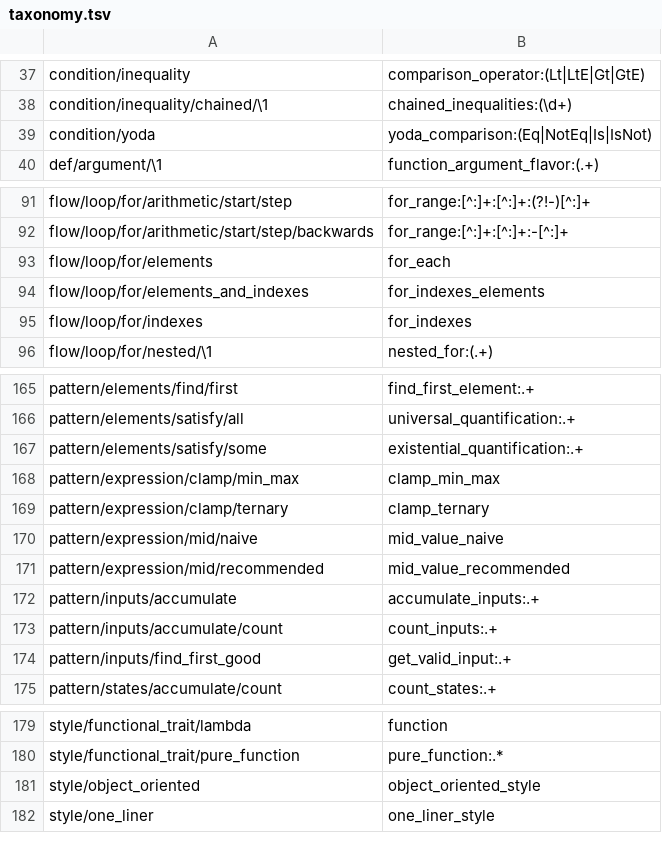
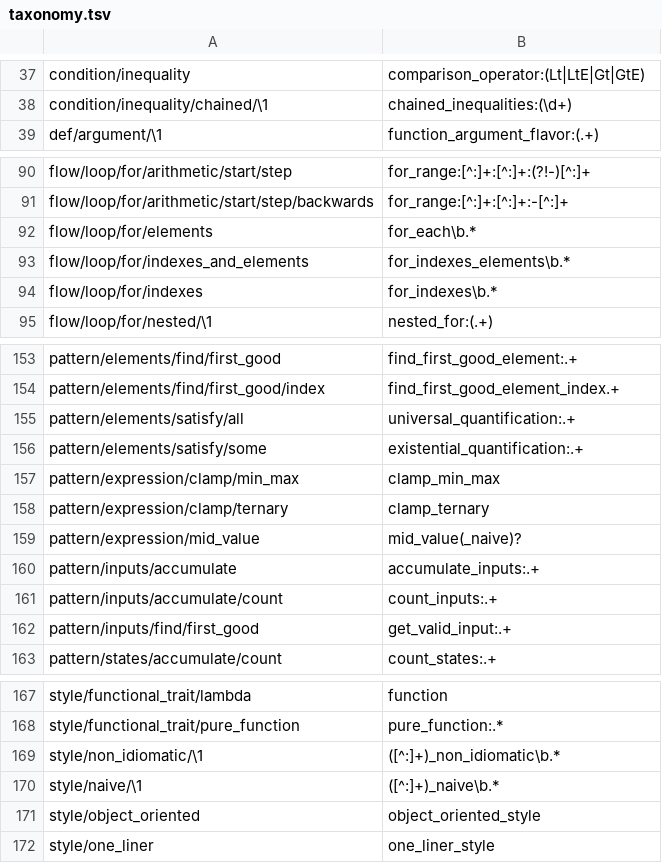
Before and after one commit to laowantong/paroxython, a TSV file: paroxython/resources/taxonomy.tsv, drawn as a sheet; only a part is shown, gaps mark what is left out; removed rows and columns are numbered as before the commit, all else as after; the diff covers the shown part only; the diff names each change by its address in the sheet, - before the commit and + after, or states it on an @@ line.

Commit message:
add or tweak various features / work on taxonomy

```diff
--- a/paroxython/resources/taxonomy.tsv
+++ b/paroxython/resources/taxonomy.tsv
-row 39: condition/yoda | yoda_comparison:(Eq|NotEq|Is|IsNot)
-B92: for_each
+B92: for_each\b.*
-A93: flow/loop/for/elements_and_indexes
+A93: flow/loop/for/indexes_and_elements
-B93: for_indexes_elements
+B93: for_indexes_elements\b.*
-B94: for_indexes
+B94: for_indexes\b.*
-A153: pattern/elements/find/first
+A153: pattern/elements/find/first_good
-B153: find_first_element:.+
+B153: find_first_good_element:.+
+row 154: pattern/elements/find/first_good/index | find_first_good_element_index.+
-A159: pattern/expression/mid/naive
+A159: pattern/expression/mid_value
-B159: mid_value_naive
+B159: mid_value(_naive)?
-row 171: pattern/expression/mid/recommended | mid_value_recommended
-A162: pattern/inputs/find_first_good
+A162: pattern/inputs/find/first_good
+row 169: style/non_idiomatic/\1 | ([^:]+)_non_idiomatic\b.*
+row 170: style/naive/\1 | ([^:]+)_naive\b.*
```
Also changed, not shown: 5 added rows, 17 removed rows and 15 edited cells elsewhere in this file, 16 other files.
